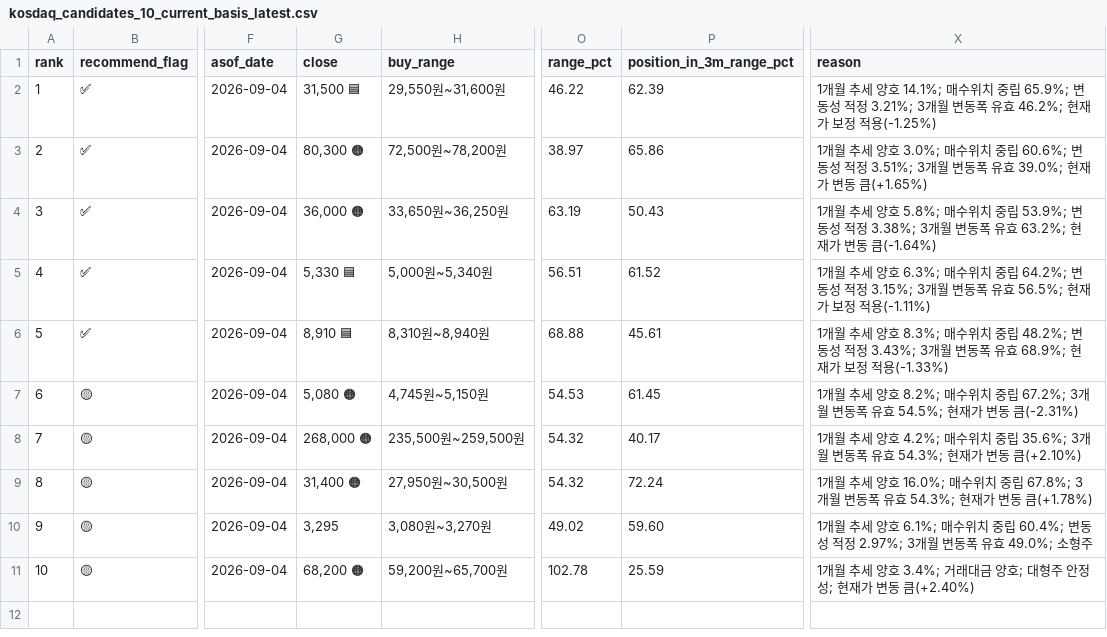
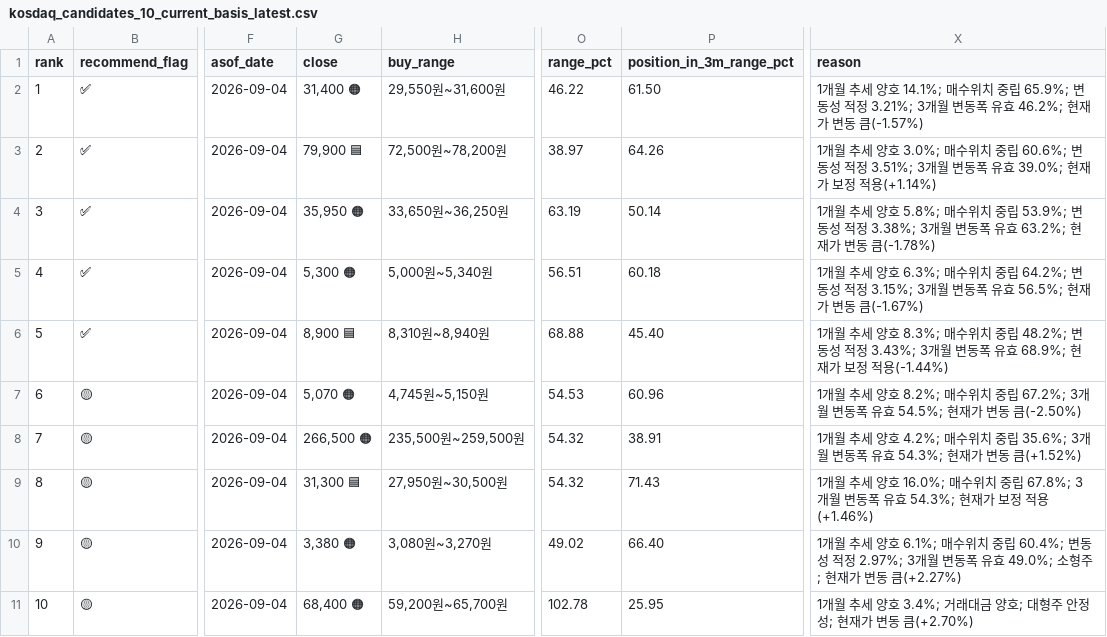
Before and after one commit to sehwankim0114/krx-watchlist-auto, a CSV file: latest/kosdaq_candidates_10_current_basis_latest.csv, drawn as a sheet; only a part is shown, gaps mark what is left out; the diff names each change by its address in the sheet, - before the commit and + after, or states it on an @@ line.

```diff
--- a/latest/kosdaq_candidates_10_current_basis_latest.csv
+++ b/latest/kosdaq_candidates_10_current_basis_latest.csv
-G2 (close): 31,500 🟦
+G2 (close): 31,400 🟠
-P2 (position_in_3m_range_pct): 62.39
+P2 (position_in_3m_range_pct): 61.50
-X2 (reason): …현재가 보정 적용(-1.25%)
+X2 (reason): …현재가 변동 큼(-1.57%)
-G3 (close): 80,300 🟠
+G3 (close): 79,900 🟦
-P3 (position_in_3m_range_pct): 65.86
+P3 (position_in_3m_range_pct): 64.26
-X3 (reason): …현재가 변동 큼(+1.65%)
+X3 (reason): …현재가 보정 적용(+1.14%)
-G4 (close): 36,000 🟠
+G4 (close): 35,950 🟠
-P4 (position_in_3m_range_pct): 50.43
+P4 (position_in_3m_range_pct): 50.14
-X4 (reason): …변동 큼(-1.64%)
+X4 (reason): …변동 큼(-1.78%)
-G5 (close): 5,330 🟦
+G5 (close): 5,300 🟠
-P5 (position_in_3m_range_pct): 61.52
+P5 (position_in_3m_range_pct): 60.18
-X5 (reason): …현재가 보정 적용(-1.11%)
+X5 (reason): …현재가 변동 큼(-1.67%)
-G6 (close): 8,910 🟦
+G6 (close): 8,900 🟦
-P6 (position_in_3m_range_pct): 45.61
+P6 (position_in_3m_range_pct): 45.40
-X6 (reason): …정 적용(-1.33%)
+X6 (reason): …정 적용(-1.44%)
-G7 (close): 5,080 🟠
+G7 (close): 5,070 🟠
-P7 (position_in_3m_range_pct): 61.45
+P7 (position_in_3m_range_pct): 60.96
-X7 (reason): …변동 큼(-2.31%)
+X7 (reason): …변동 큼(-2.50%)
-G8 (close): 268,000 🟠
+G8 (close): 266,500 🟠
-P8 (position_in_3m_range_pct): 40.17
+P8 (position_in_3m_range_pct): 38.91
-X8 (reason): …변동 큼(+2.10%)
+X8 (reason): …변동 큼(+1.52%)
-G9 (close): 31,400 🟠
+G9 (close): 31,300 🟦
-P9 (position_in_3m_range_pct): 72.24
+P9 (position_in_3m_range_pct): 71.43
-X9 (reason): …현재가 변동 큼(+1.78%)
+X9 (reason): …현재가 보정 적용(+1.46%)
-G10 (close): 3,295
+G10 (close): 3,380 🟠
-P10 (position_in_3m_range_pct): 59.60
+P10 (position_in_3m_range_pct): 66.40
-X10 (reason): …49.0%; 소형주
+X10 (reason): …49.0%; 소형주; 현재가 변동 큼(+2.27%)
-G11 (close): 68,200 🟠
+G11 (close): 68,400 🟠
-P11 (position_in_3m_range_pct): 25.59
+P11 (position_in_3m_range_pct): 25.95
-X11 (reason): …변동 큼(+2.40%)
+X11 (reason): …변동 큼(+2.70%)
```
Also changed, not shown: latest/kospi_candidates_30_supplemented_latest.csv, latest/kospi_gainers_1m_current_basis_latest.csv, 13 other files.
